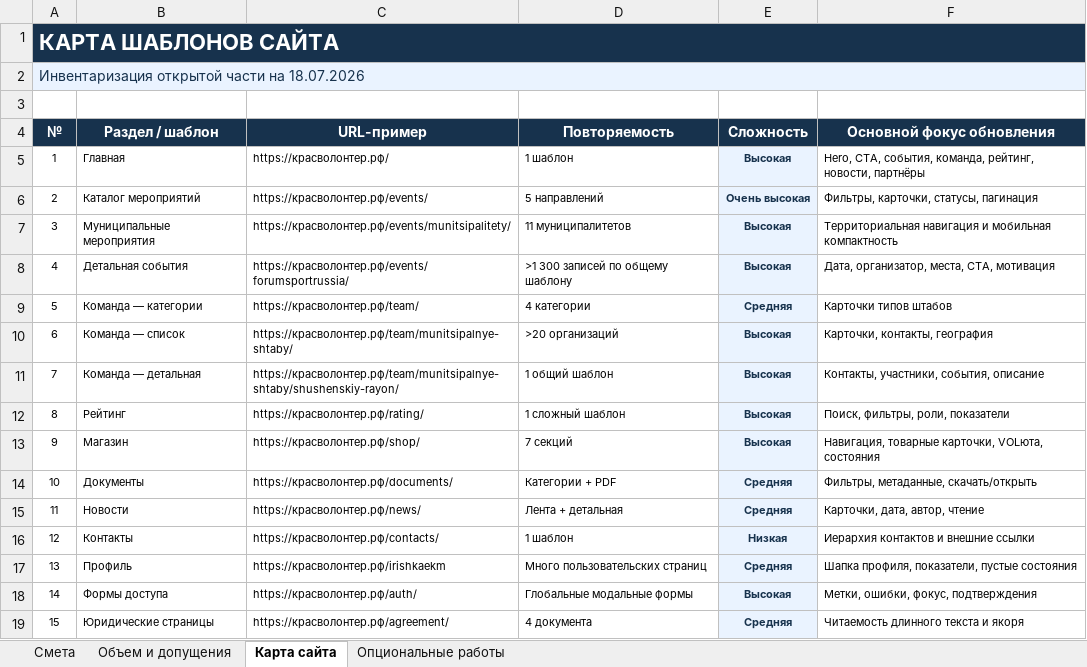
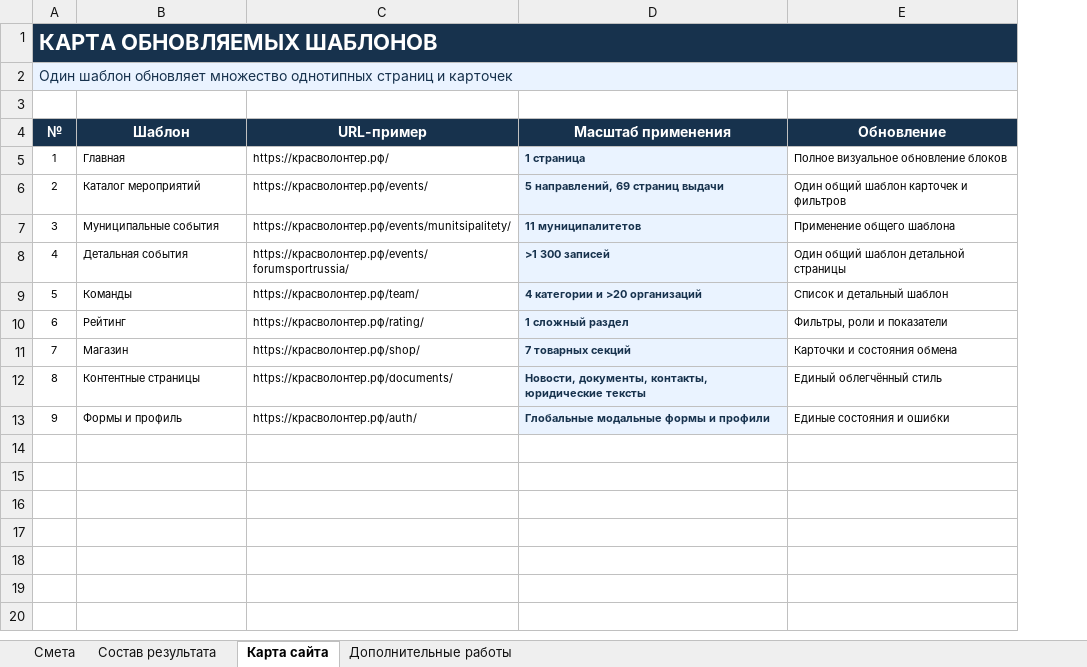
Before and after one commit to Ivanhhgdx/byte-studio-site, an Excel workbook: outputs/krasvolonter_rebrand_2026-07-18/Смета_визуальный_ребрендинг_Красволонтер.xlsx, sheet Карта сайта, drawn as a sheet; values as stored, in another font and other column widths than the file's, no borders; removed rows and columns are numbered as before the commit, all else as after; the diff names each change by its address in the sheet, - before the commit and + after, or states it on an @@ line.

Commit message:
Пересчитать смету Красволонтер по фиксированным блокам

```diff
--- a/outputs/krasvolonter_rebrand_2026-07-18/Смета_визуальный_ребрендинг_Красволонтер.xlsx (sheet Карта сайта)
+++ b/outputs/krasvolonter_rebrand_2026-07-18/Смета_визуальный_ребрендинг_Красволонтер.xlsx (sheet Карта сайта)
-sheet tab: Объем и допущения
+sheet tab: Состав результата
-sheet tab: Опциональные работы
+sheet tab: Дополнительные работы
-column D (Повторяемость), rows 5-9: 1 шаблон | 5 направлений | 11 муниципалитетов | >1 300 записей по общему шаблону | 4 категории; rows 12-14: 1 сложный шаблон | 7 секций | Категории + PDF; row 18: Глобальные модальные формы
-column E (Сложность), rows 5-9: Высокая | Очень высокая | Высокая | Высокая | Средняя; rows 12-14: Высокая | Высокая | Средняя; row 18: Высокая
-column F (Основной фокус обновления), rows 5-9: Hero, CTA, события, команда, рейтинг, новости, партнёры | Фильтры, карточки, статусы, пагинация | Территориальная навигация и мобильная компактность | Дата, организатор, места, CTA, мотивация | Карточки типов штабов; rows 12-14: Поиск, фильтры, роли, показатели | Навигация, товарные карточки, VOLюта, состояния | Фильтры, метаданные, скачать/открыть; row 18: Метки, ошибки, фокус, подтверждения
+column D (Масштаб применения), rows 5-13: 1 страница | 5 направлений, 69 страниц выдачи | 11 муниципалитетов | >1 300 записей | 4 категории и >20 организаций | 1 сложный раздел | 7 товарных секций | Новости, документы, контакты, юридические тексты | Глобальные модальные формы и профили
+column E (Обновление), rows 5-13: Полное визуальное обновление блоков | Один общий шаблон карточек и фильтров | Применение общего шаблона | Один общий шаблон детальной страницы | Список и детальный шаблон | Фильтры, роли и показатели | Карточки и состояния обмена | Единый облегчённый стиль | Единые состояния и ошибки
@@ column A (№) renumbered between rows 1 and 13 @@
-B4: Раздел / шаблон
+B4: Шаблон
-B7 (Шаблон): Муниципальные мероприятия
+B7 (Шаблон): Муниципальные события
-B9 (Шаблон): Команда — категории
+B9 (Шаблон): Команды
-row 10: 6 | Команда — список | https://красволонтер.рф/team/munitsipalnye-shtaby/ | >20 организаций | Высокая | Карточки, контакты, география
-row 11: 7 | Команда — детальная | https://красволонтер.рф/team/munitsipalnye-shtaby/shushenskiy-rayon/ | 1 общий шаблон | Высокая | Контакты, участники, события, описание
-B12 (Шаблон): Документы
+B12 (Шаблон): Контентные страницы
-row 15: 11 | Новости | https://красволонтер.рф/news/ | Лента + детальная | Средняя | Карточки, дата, автор, чтение
-row 16: 12 | Контакты | https://красволонтер.рф/contacts/ | 1 шаблон | Низкая | Иерархия контактов и внешние ссылки
-row 17: 13 | Профиль | https://красволонтер.рф/irishkaekm | Много пользовательских страниц | Средняя | Шапка профиля, показатели, пустые состояния
-B13 (Шаблон): Формы доступа
+B13 (Шаблон): Формы и профиль
-row 19: 15 | Юридические страницы | https://красволонтер.рф/agreement/ | 4 документа | Средняя | Читаемость длинного текста и якоря
```
Also changed, not shown: sheet Смета, sheet Состав результата, sheet Дополнительные работы, 1 other file.
